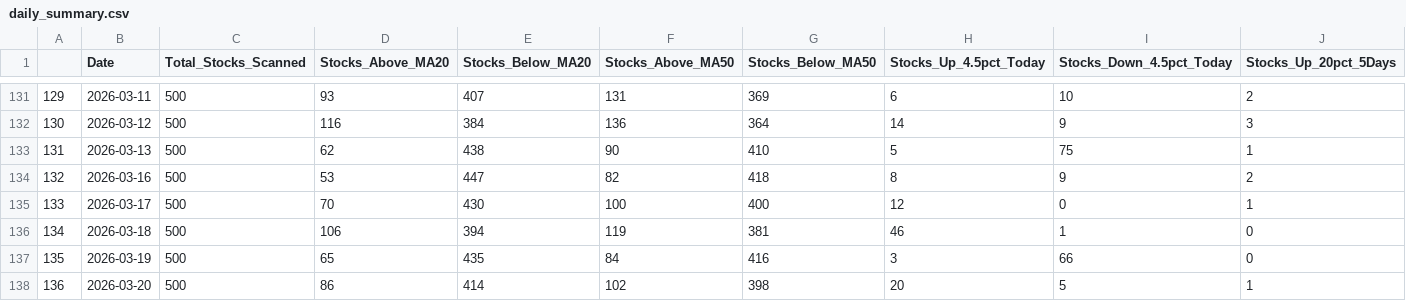
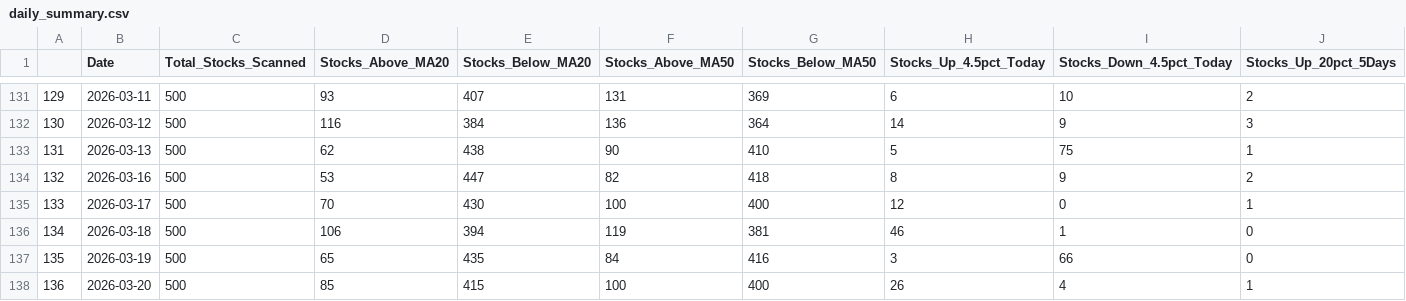
Before and after one commit to upendra-18/Multi-Regime-Market-State-Detection---Adaptive-Capital-Allocation-System, a CSV file: data/daily_summary.csv, drawn as a sheet; only a part is shown, gaps mark what is left out; the diff names each change by its address in the sheet, - before the commit and + after, or states it on an @@ line.

```diff
--- a/data/daily_summary.csv
+++ b/data/daily_summary.csv
-D138 (Stocks_Above_MA20): 86
+D138 (Stocks_Above_MA20): 85
-E138 (Stocks_Below_MA20): 414
+E138 (Stocks_Below_MA20): 415
-F138 (Stocks_Above_MA50): 102
+F138 (Stocks_Above_MA50): 100
-G138 (Stocks_Below_MA50): 398
+G138 (Stocks_Below_MA50): 400
-H138 (Stocks_Up_4.5pct_Today): 20
+H138 (Stocks_Up_4.5pct_Today): 26
-I138 (Stocks_Down_4.5pct_Today): 5
+I138 (Stocks_Down_4.5pct_Today): 4
```
Also changed, not shown: 1 other file.
